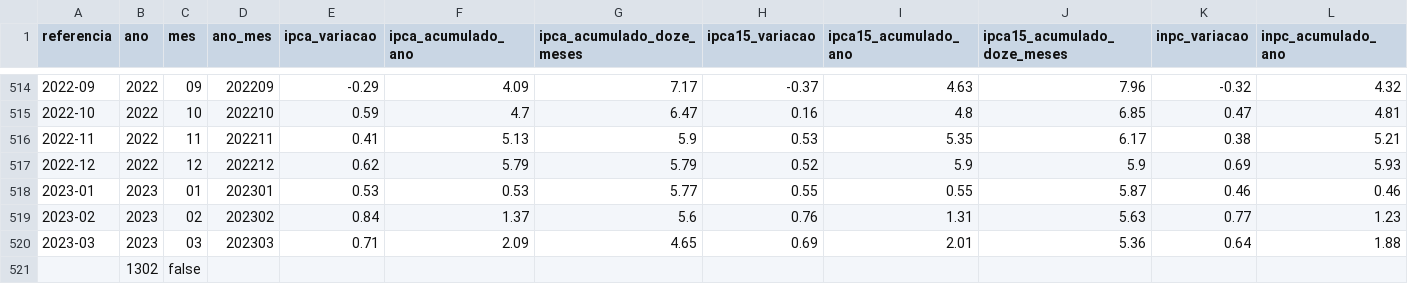
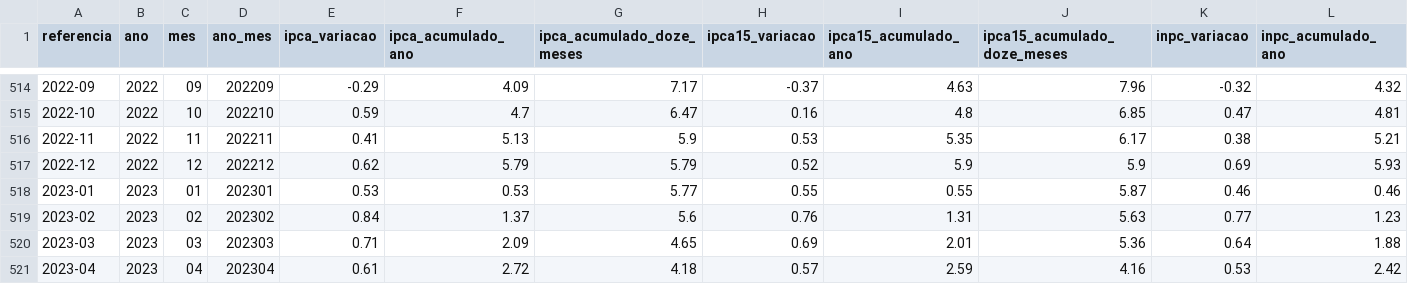
Before and after one commit to msfidelis/indices-economicos, a CSV file: app/data/inflacao/inflacao.csv, drawn as a sheet; only a part is shown, gaps mark what is left out; removed rows and columns are numbered as before the commit, all else as after; rows hold the shown columns only; the diff names each change by its address in the sheet, - before the commit and + after, or states it on an @@ line.

```diff
--- a/app/data/inflacao/inflacao.csv
+++ b/app/data/inflacao/inflacao.csv
-row 521:  | 1302 | false
+row 521: 2023-04 | 2023 | 04 | 202304 | 0.61 | 2.72 | 4.18 | 0.57 | 2.59 | 4.16 | 0.53 | 2.42
```
Also changed, not shown: app/data/ambientais/queimadas.csv, app/data/ambientais/raw/historico_pais_brasil.csv, 54 other files.
